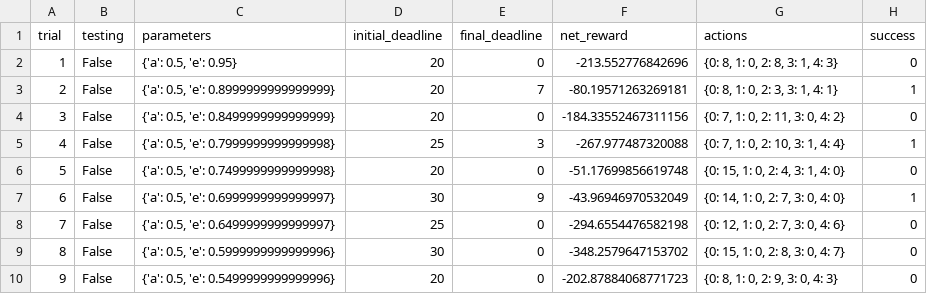
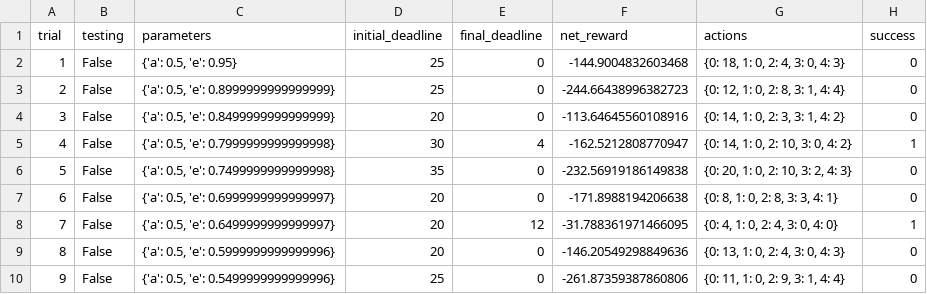
Before and after one commit to iyunbo/smartcab, a CSV file: logs/sim_default-learning.csv, drawn as a sheet; only a part is shown; the diff covers the shown part only.

Commit message:
Q-Learning模拟结果: implemented

```diff
--- a/logs/sim_default-learning.csv
+++ b/logs/sim_default-learning.csv
@@ -1,10 +1,10 @@
 trial,testing,parameters,initial_deadline,final_deadline,net_reward,actions,success
-1,False,"{'a': 0.5, 'e': 0.95}",20,0,-213.552776842696,"{0: 8, 1: 0, 2: 8, 3: 1, 4: 3}",0
-2,False,"{'a': 0.5, 'e': 0.8999999999999999}",20,7,-80.19571263269181,"{0: 8, 1: 0, 2: 3, 3: 1, 4: 1}",1
-3,False,"{'a': 0.5, 'e': 0.8499999999999999}",20,0,-184.33552467311156,"{0: 7, 1: 0, 2: 11, 3: 0, 4: 2}",0
-4,False,"{'a': 0.5, 'e': 0.7999999999999998}",25,3,-267.977487320088,"{0: 7, 1: 0, 2: 10, 3: 1, 4: 4}",1
-5,False,"{'a': 0.5, 'e': 0.7499999999999998}",20,0,-51.17699856619748,"{0: 15, 1: 0, 2: 4, 3: 1, 4: 0}",0
-6,False,"{'a': 0.5, 'e': 0.6999999999999997}",30,9,-43.96946970532049,"{0: 14, 1: 0, 2: 7, 3: 0, 4: 0}",1
-7,False,"{'a': 0.5, 'e': 0.6499999999999997}",25,0,-294.6554476582198,"{0: 12, 1: 0, 2: 7, 3: 0, 4: 6}",0
-8,False,"{'a': 0.5, 'e': 0.5999999999999996}",30,0,-348.2579647153702,"{0: 15, 1: 0, 2: 8, 3: 0, 4: 7}",0
-9,False,"{'a': 0.5, 'e': 0.5499999999999996}",20,0,-202.87884068771723,"{0: 8, 1: 0, 2: 9, 3: 0, 4: 3}",0
+1,False,"{'a': 0.5, 'e': 0.95}",25,0,-144.9004832603468,"{0: 18, 1: 0, 2: 4, 3: 0, 4: 3}",0
+2,False,"{'a': 0.5, 'e': 0.8999999999999999}",25,0,-244.66438996382723,"{0: 12, 1: 0, 2: 8, 3: 1, 4: 4}",0
+3,False,"{'a': 0.5, 'e': 0.8499999999999999}",20,0,-113.64645560108916,"{0: 14, 1: 0, 2: 3, 3: 1, 4: 2}",0
+4,False,"{'a': 0.5, 'e': 0.7999999999999998}",30,4,-162.5212808770947,"{0: 14, 1: 0, 2: 10, 3: 0, 4: 2}",1
+5,False,"{'a': 0.5, 'e': 0.7499999999999998}",35,0,-232.56919186149838,"{0: 20, 1: 0, 2: 10, 3: 2, 4: 3}",0
+6,False,"{'a': 0.5, 'e': 0.6999999999999997}",20,0,-171.8988194206638,"{0: 8, 1: 0, 2: 8, 3: 3, 4: 1}",0
+7,False,"{'a': 0.5, 'e': 0.6499999999999997}",20,12,-31.788361971466095,"{0: 4, 1: 0, 2: 4, 3: 0, 4: 0}",1
+8,False,"{'a': 0.5, 'e': 0.5999999999999996}",20,0,-146.20549298849636,"{0: 13, 1: 0, 2: 4, 3: 0, 4: 3}",0
+9,False,"{'a': 0.5, 'e': 0.5499999999999996}",25,0,-261.87359387860806,"{0: 11, 1: 0, 2: 9, 3: 1, 4: 4}",0
```
Also changed, not shown: 68 edited cells elsewhere in this file, 1 other file.
